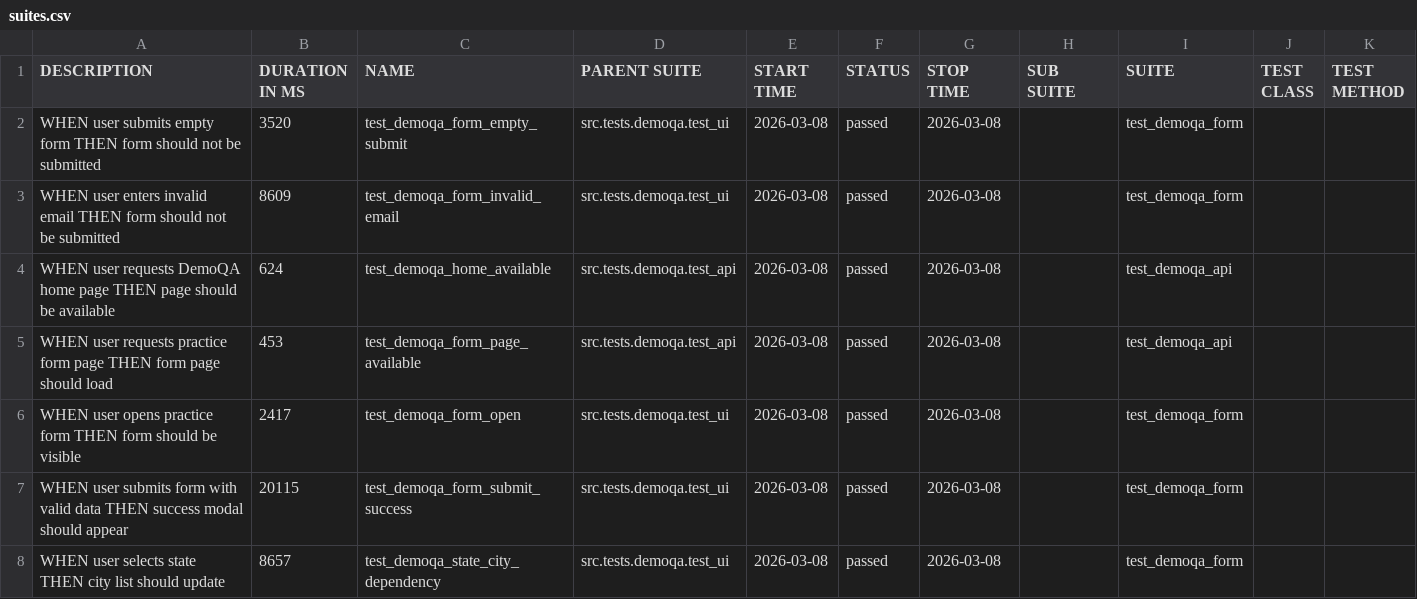
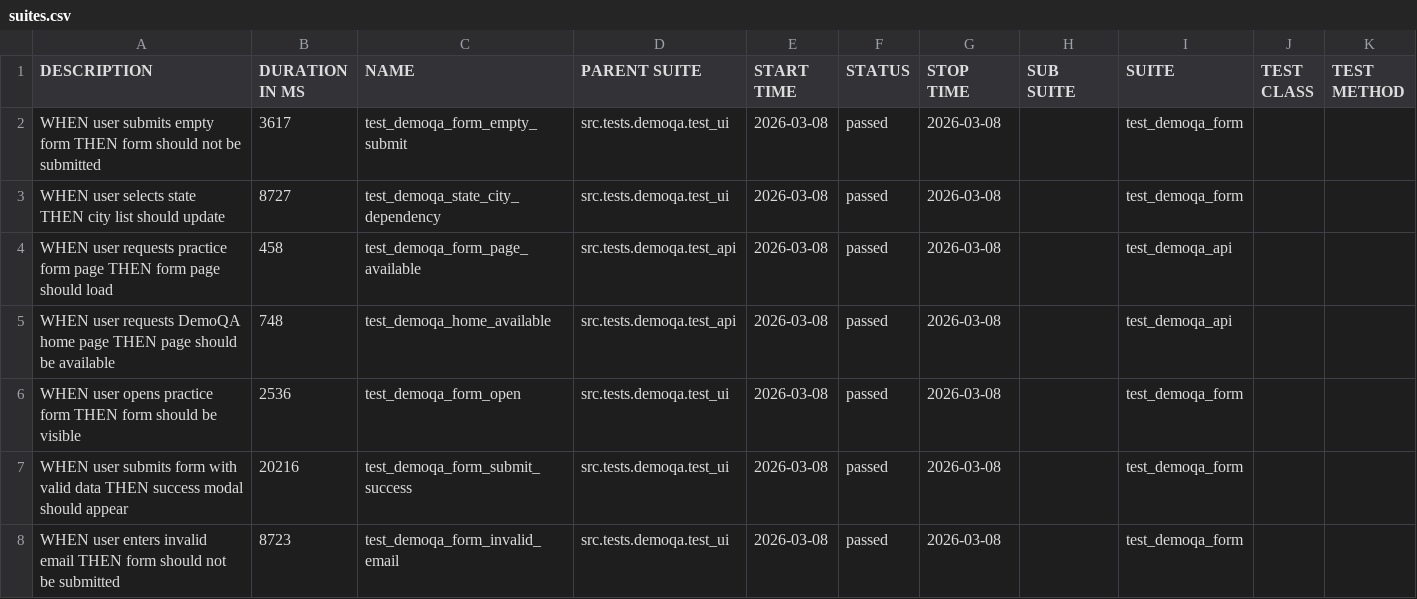
Before and after one commit to woofiwaffle/E2E-Testing-Framework, a CSV file: data/suites.csv, drawn as a sheet.

```diff
--- a/data/suites.csv
+++ b/data/suites.csv
@@ -1,8 +1,8 @@
 "DESCRIPTION","DURATION IN MS","NAME","PARENT SUITE","START TIME","STATUS","STOP TIME","SUB SUITE","SUITE","TEST CLASS","TEST METHOD"
-"WHEN user submits empty form THEN form should not be submitted","3520","test_demoqa_form_empty_submit","src.tests.demoqa.test_ui","2026-03-08","passed","2026-03-08","","test_demoqa_form","",""
-"WHEN user enters invalid email THEN form should not be submitted","8609","test_demoqa_form_invalid_email","src.tests.demoqa.test_ui","2026-03-08","passed","2026-03-08","","test_demoqa_form","",""
-"WHEN user requests DemoQA home page THEN page should be available","624","test_demoqa_home_available","src.tests.demoqa.test_api","2026-03-08","passed","2026-03-08","","test_demoqa_api","",""
-"WHEN user requests practice form page THEN form page should load","453","test_demoqa_form_page_available","src.tests.demoqa.test_api","2026-03-08","passed","2026-03-08","","test_demoqa_api","",""
-"WHEN user opens practice form THEN form should be visible","2417","test_demoqa_form_open","src.tests.demoqa.test_ui","2026-03-08","passed","2026-03-08","","test_demoqa_form","",""
-"WHEN user submits form with valid data THEN success modal should appear","20115","test_demoqa_form_submit_success","src.tests.demoqa.test_ui","2026-03-08","passed","2026-03-08","","test_demoqa_form","",""
-"WHEN user selects state THEN city list should update","8657","test_demoqa_state_city_dependency","src.tests.demoqa.test_ui","2026-03-08","passed","2026-03-08","","test_demoqa_form","",""
+"WHEN user submits empty form THEN form should not be submitted","3617","test_demoqa_form_empty_submit","src.tests.demoqa.test_ui","2026-03-08","passed","2026-03-08","","test_demoqa_form","",""
+"WHEN user selects state THEN city list should update","8727","test_demoqa_state_city_dependency","src.tests.demoqa.test_ui","2026-03-08","passed","2026-03-08","","test_demoqa_form","",""
+"WHEN user requests practice form page THEN form page should load","458","test_demoqa_form_page_available","src.tests.demoqa.test_api","2026-03-08","passed","2026-03-08","","test_demoqa_api","",""
+"WHEN user requests DemoQA home page THEN page should be available","748","test_demoqa_home_available","src.tests.demoqa.test_api","2026-03-08","passed","2026-03-08","","test_demoqa_api","",""
+"WHEN user opens practice form THEN form should be visible","2536","test_demoqa_form_open","src.tests.demoqa.test_ui","2026-03-08","passed","2026-03-08","","test_demoqa_form","",""
+"WHEN user submits form with valid data THEN success modal should appear","20216","test_demoqa_form_submit_success","src.tests.demoqa.test_ui","2026-03-08","passed","2026-03-08","","test_demoqa_form","",""
+"WHEN user enters invalid email THEN form should not be submitted","8723","test_demoqa_form_invalid_email","src.tests.demoqa.test_ui","2026-03-08","passed","2026-03-08","","test_demoqa_form","",""
```
Also changed, not shown: 53 other files.
